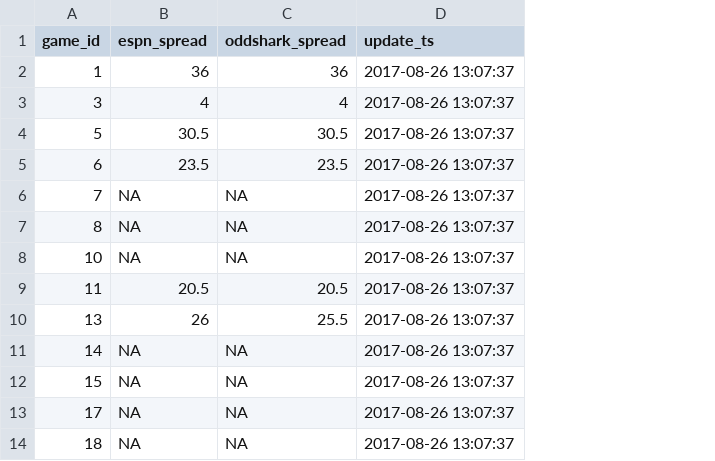
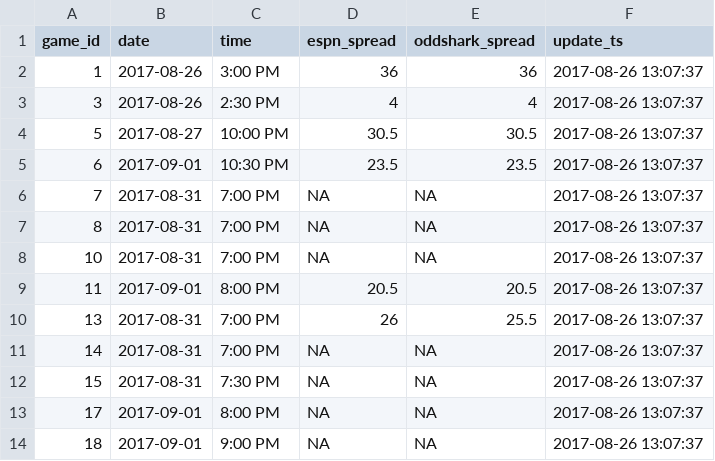
Before and after one commit to timhealz/SIF_scrape, a CSV file: output/Week 1, 2017/2017-08-26/Spreads_2017-08-26.csv, drawn as a sheet; only a part is shown; the diff names each change by its address in the sheet, - before the commit and + after, or states it on an @@ line.

Commit message:
merged espn and oddshark spreads

```diff
--- a/output/Week 1, 2017/2017-08-26/Spreads_2017-08-26.csv
+++ b/output/Week 1, 2017/2017-08-26/Spreads_2017-08-26.csv
+column B (date), rows 2-14: 2017-08-26 | 2017-08-26 | 2017-08-27 | 2017-09-01 | 2017-08-31 | 2017-08-31 | 2017-08-31 | 2017-09-01 | 2017-08-31 | 2017-08-31 | 2017-08-31 | 2017-09-01 | 2017-09-01
+column C (time), rows 2-14: 3:00 PM | 2:30 PM | 10:00 PM | 10:30 PM | 7:00 PM | 7:00 PM | 7:00 PM | 8:00 PM | 7:00 PM | 7:00 PM | 7:30 PM | 8:00 PM | 9:00 PM
```
Also changed, not shown: 1 other file.
